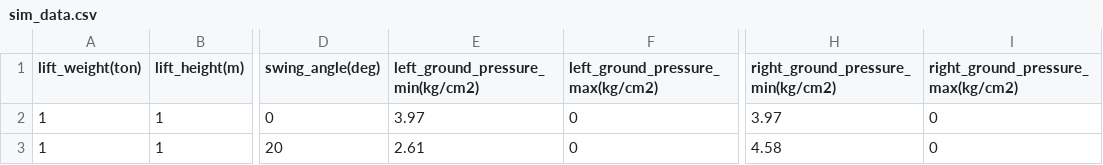
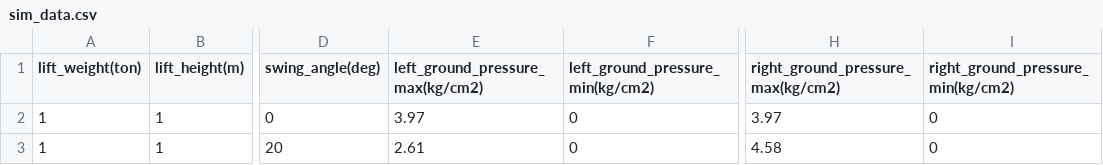
Before and after one commit to jinbeomjeong/estimate_crawler_crane_ground_pressure, a CSV file: resources/sim_data.csv, drawn as a sheet; only a part is shown, gaps mark what is left out; the diff names each change by its address in the sheet, - before the commit and + after, or states it on an @@ line.

```diff
--- a/resources/sim_data.csv
+++ b/resources/sim_data.csv
-E1: left_ground_pressure_min(kg/cm2)
+E1: left_ground_pressure_max(kg/cm2)
-F1: left_ground_pressure_max(kg/cm2)
+F1: left_ground_pressure_min(kg/cm2)
-H1: right_ground_pressure_min(kg/cm2)
+H1: right_ground_pressure_max(kg/cm2)
-I1: right_ground_pressure_max(kg/cm2)
+I1: right_ground_pressure_min(kg/cm2)
```
Also changed, not shown: 7 other files.
